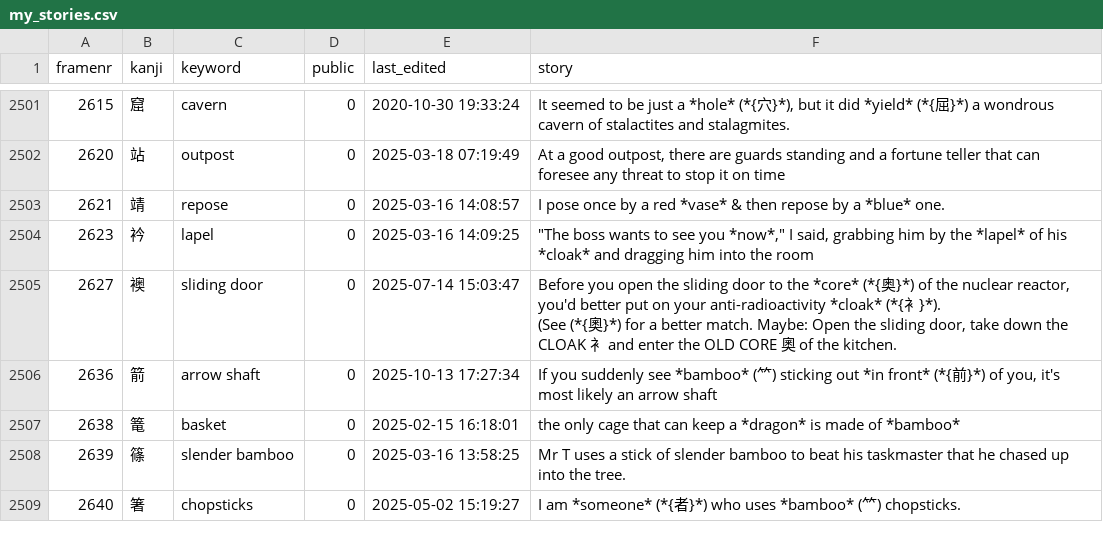
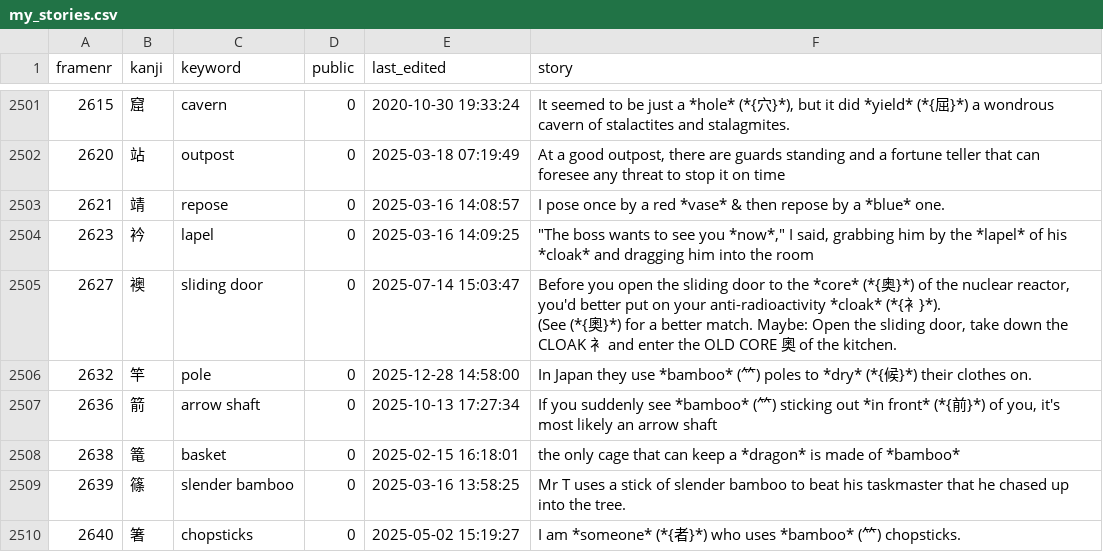
Before and after one commit to AntonioCarlini/japanese, a CSV file: external/my_stories.csv, drawn as a sheet; only a part is shown, gaps mark what is left out; the diff names each change by its address in the sheet, - before the commit and + after, or states it on an @@ line.

Commit message:
external/my_stories.csv: Add story for frame #2632: "pole"

```diff
--- a/external/my_stories.csv
+++ b/external/my_stories.csv
+row 2506: 2632 | 竿 | pole | 0 | 2025-12-28 14:58:00 | In Japan they use *bamboo* (⺮) poles to *dry* (*{候}*) their clothes on.
```
